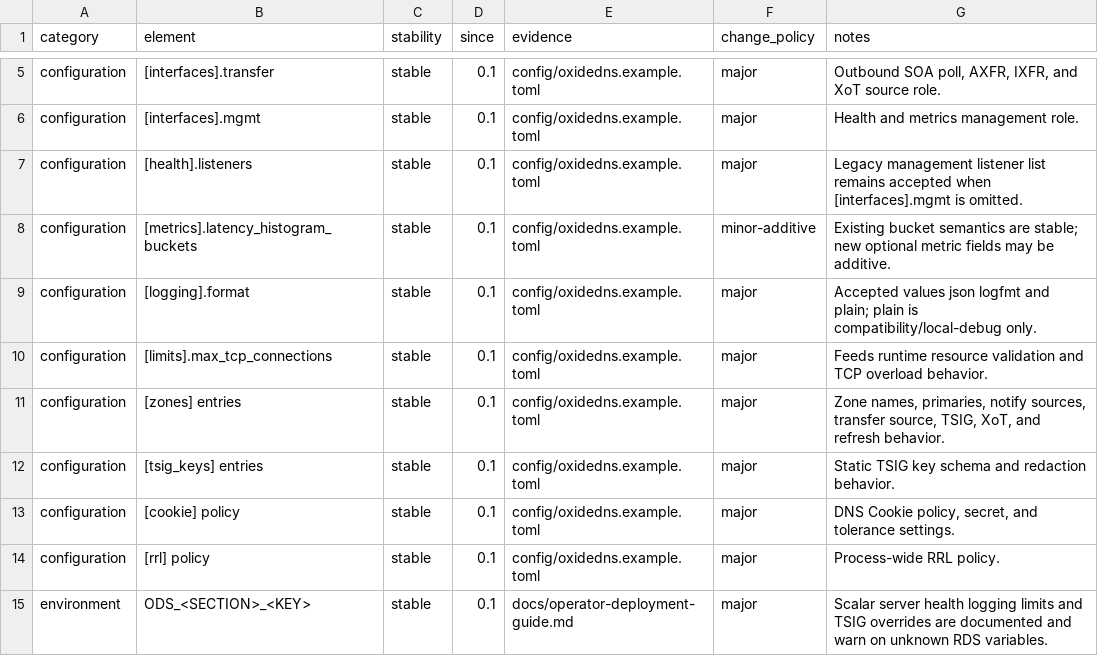
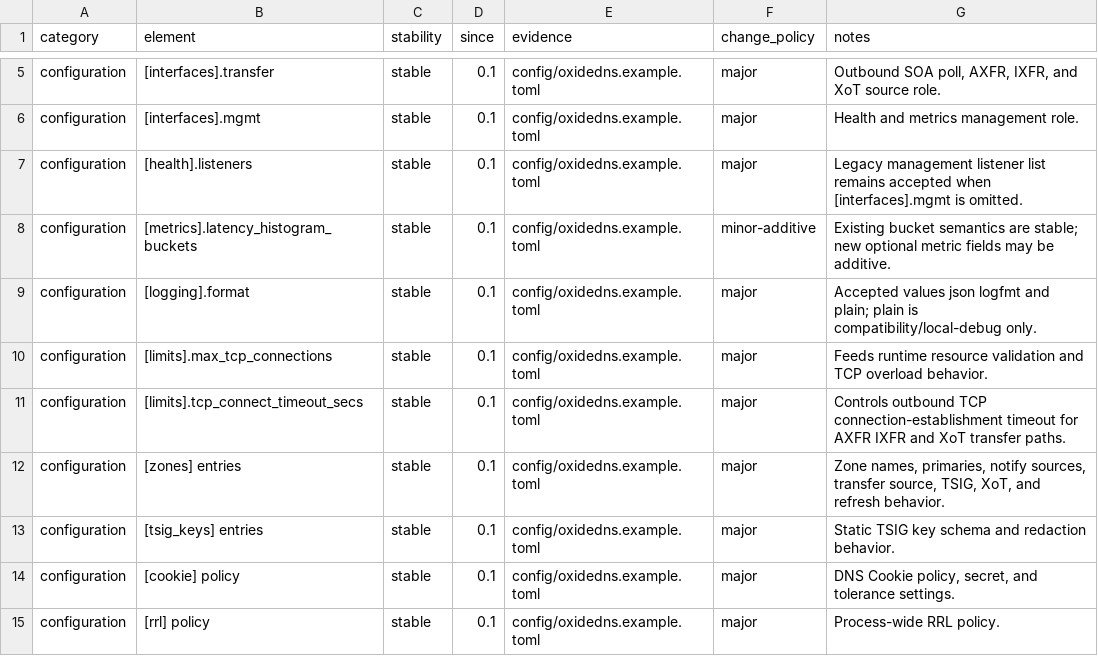
Before and after one commit to Integrity-Ltd/BoronDNS, a TSV file: docs/interface-stability-baseline.tsv, drawn as a sheet; only a part is shown, gaps mark what is left out; the shorter side is filled out with more unchanged rows; the diff names each change by its address in the sheet, - before the commit and + after, or states it on an @@ line.

Commit message:
Enforce outbound TCP connect timeout

```diff
--- a/docs/interface-stability-baseline.tsv
+++ b/docs/interface-stability-baseline.tsv
+row 11: configuration | [limits].tcp_connect_timeout_secs | stable | 0.1 | config/oxidedns.example.toml | major | Controls outbound TCP connection-establishment timeout for AXFR IXFR and XoT transfer paths.
```
Also changed, not shown: 9 other files.
